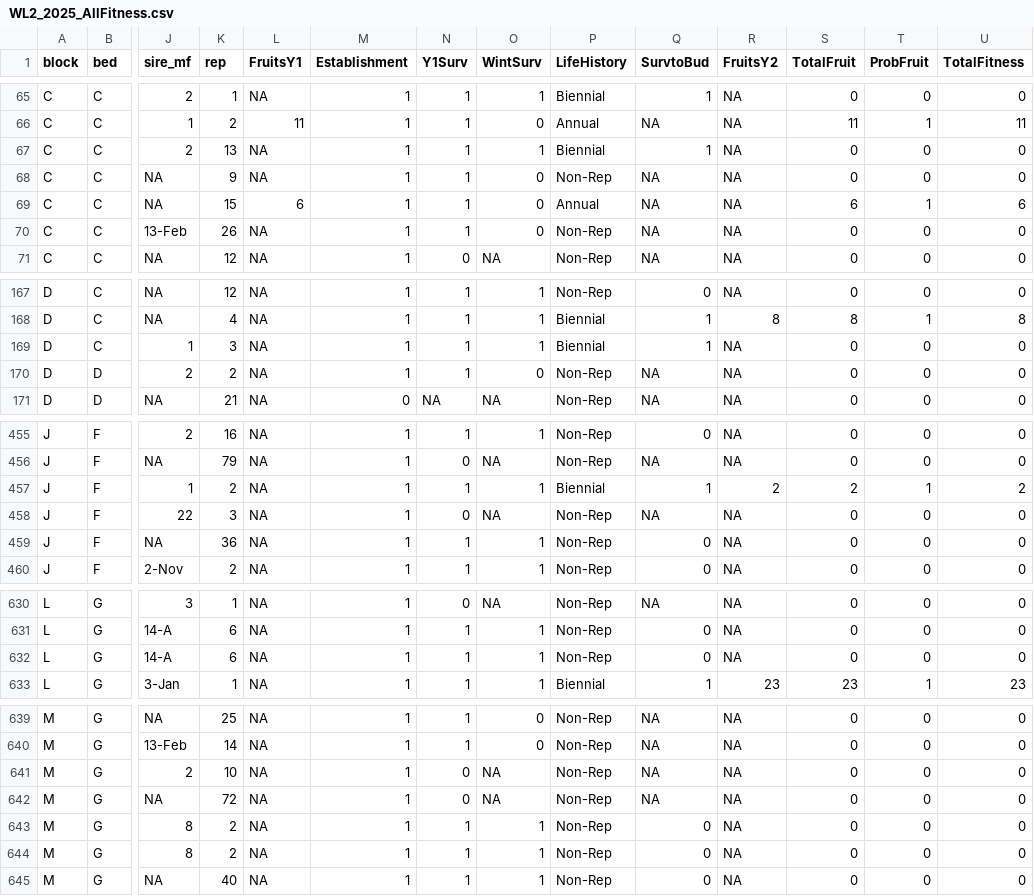
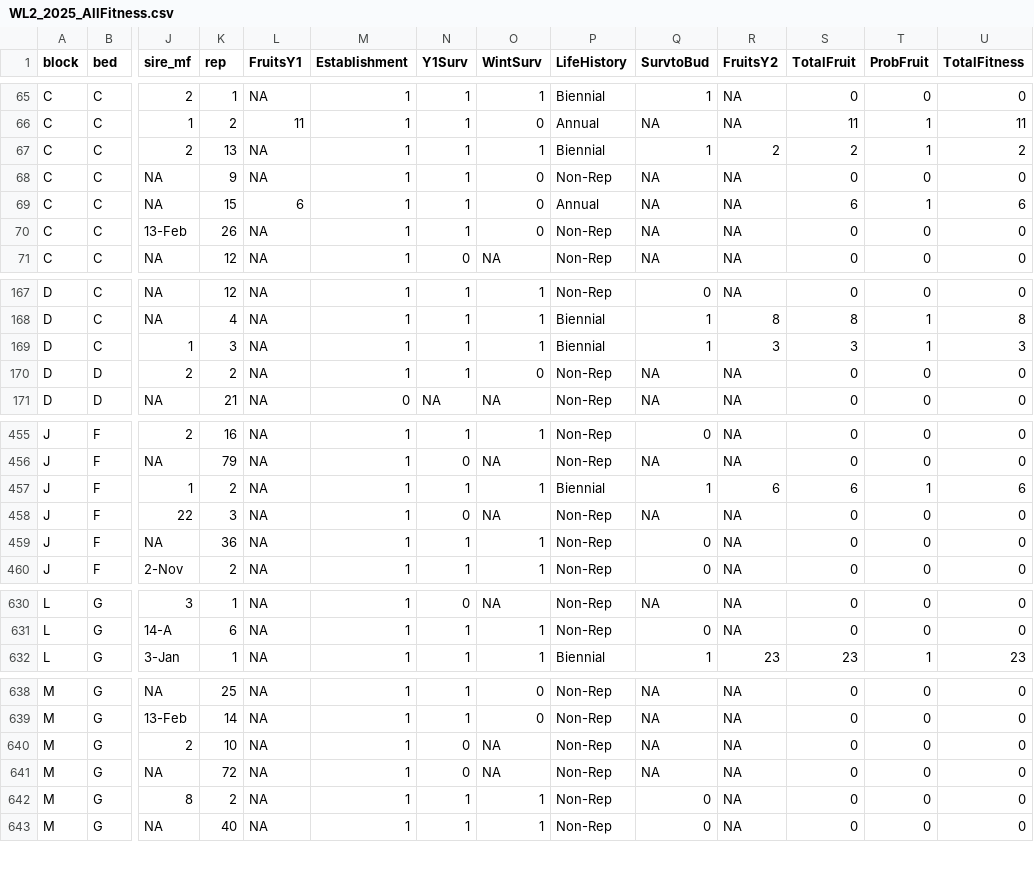
Before and after one commit to IntBio-UCD/crosses_common-gardens, a CSV file: output/WL2_Traits/WL2_2025_AllFitness.csv, drawn as a sheet; only a part is shown, gaps mark what is left out; rows hold the shown columns only; the diff covers the shown part only; the diff names each change by its address in the sheet, - before the commit and + after, or states it on an @@ line.

Commit message:
Updated with final 2026 data.

```diff
--- a/output/WL2_Traits/WL2_2025_AllFitness.csv
+++ b/output/WL2_Traits/WL2_2025_AllFitness.csv
-R67 (FruitsY2): NA
+R67 (FruitsY2): 2
-S67 (TotalFruit): 0
+S67 (TotalFruit): 2
-T67 (ProbFruit): 0
+T67 (ProbFruit): 1
-U67 (TotalFitness): 0
+U67 (TotalFitness): 2
-R169 (FruitsY2): NA
+R169 (FruitsY2): 3
-S169 (TotalFruit): 0
+S169 (TotalFruit): 3
-T169 (ProbFruit): 0
+T169 (ProbFruit): 1
-U169 (TotalFitness): 0
+U169 (TotalFitness): 3
-R457 (FruitsY2): 2
+R457 (FruitsY2): 6
-S457 (TotalFruit): 2
+S457 (TotalFruit): 6
-U457 (TotalFitness): 2
+U457 (TotalFitness): 6
-row 632: L | G | 14-A | 6 | NA | 1 | 1 | 1 | Non-Rep | 0 | NA | 0 | 0 | 0
-row 643: M | G | 8 | 2 | NA | 1 | 1 | 1 | Non-Rep | 0 | NA | 0 | 0 | 0
```
Also changed, not shown: 3 edited cells elsewhere in this file, 17 other files.
